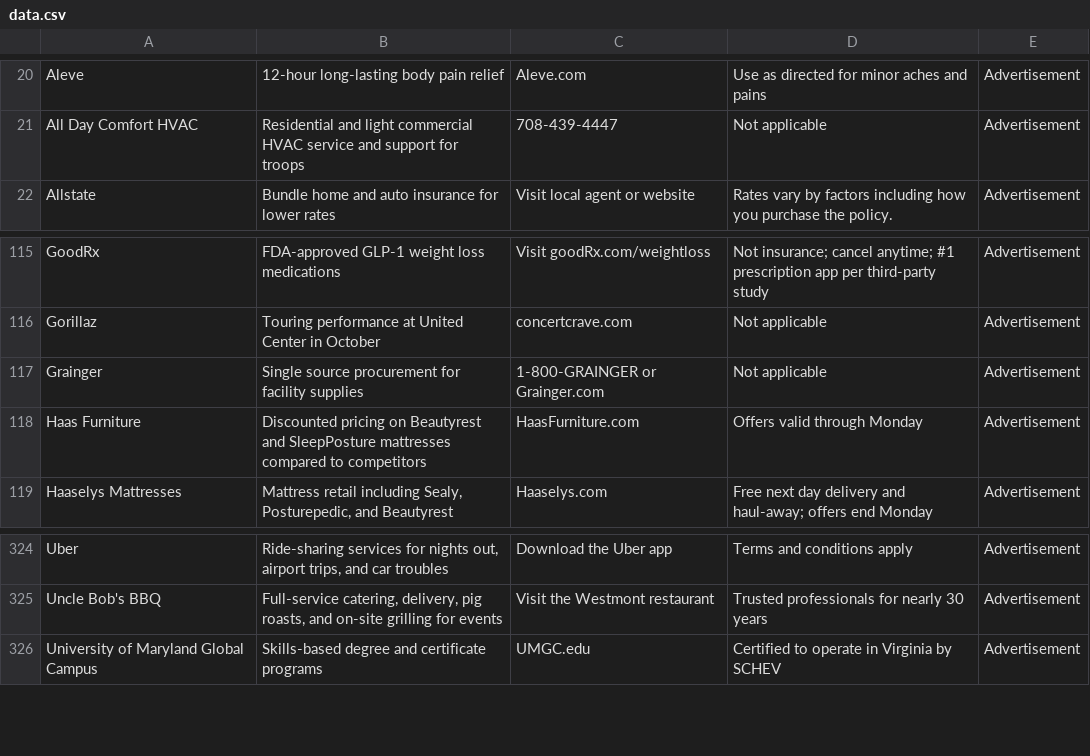
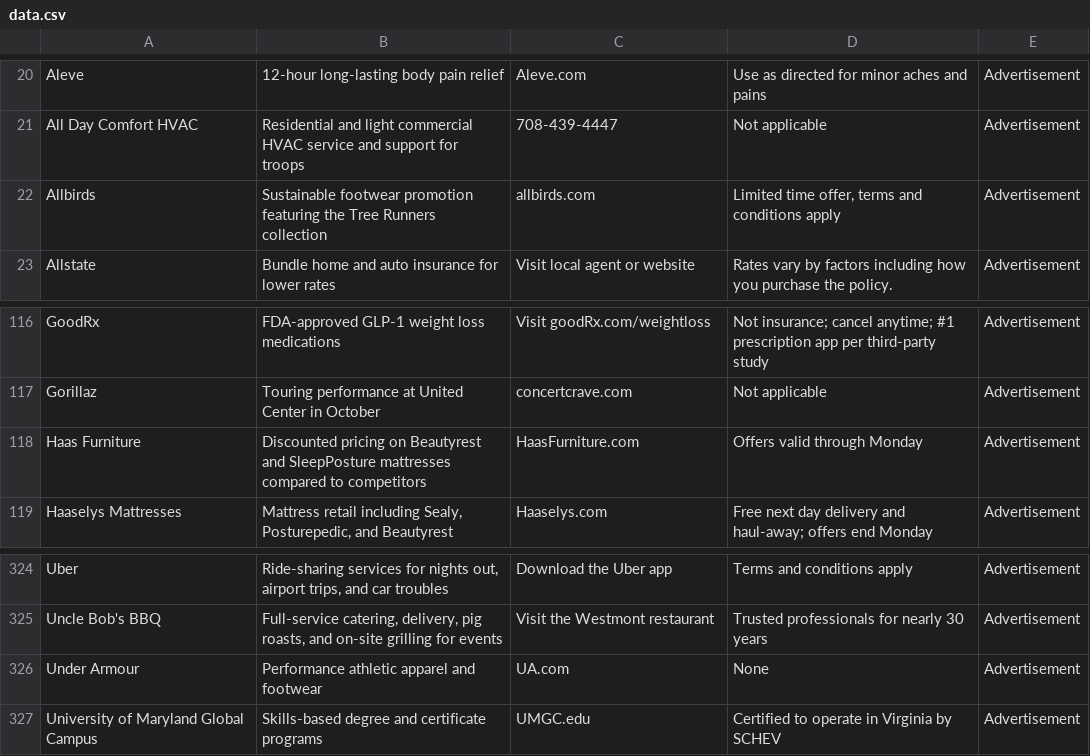
Before and after one commit to MATR-Technologies/ReplayAdsViewer, a CSV file: data.csv, drawn as a sheet; only a part is shown, gaps mark what is left out.

Commit message:
Auto-update CSV data

```diff
--- a/data.csv
+++ b/data.csv
@@ -21,2 +21,3 @@
 "All Day Comfort HVAC","Residential and light commercial HVAC service and support for troops","708-439-4447","Not applicable","Advertisement"
+"Allbirds","Sustainable footwear promotion featuring the Tree Runners collection","allbirds.com","Limited time offer, terms and conditions apply","Advertisement"
 "Allstate","Bundle home and auto insurance for lower rates","Visit local agent or website","Rates vary by factors including how you purchase the policy.","Advertisement"
@@ -116,3 +117,2 @@
 "Gorillaz","Touring performance at United Center in October","concertcrave.com","Not applicable","Advertisement"
-"Grainger","Single source procurement for facility supplies","1-800-GRAINGER or Grainger.com","Not applicable","Advertisement"
 "Haas Furniture","Discounted pricing on Beautyrest and SleepPosture mattresses compared to competitors","HaasFurniture.com","Offers valid through Monday","Advertisement"
@@ -325,2 +325,3 @@
 "Uncle Bob's BBQ","Full-service catering, delivery, pig roasts, and on-site grilling for events","Visit the Westmont restaurant","Trusted professionals for nearly 30 years","Advertisement"
+"Under Armour","Performance athletic apparel and footwear","UA.com","None","Advertisement"
 "University of Maryland Global Campus","Skills-based degree and certificate programs","UMGC.edu","Certified to operate in Virginia by SCHEV","Advertisement"
```
